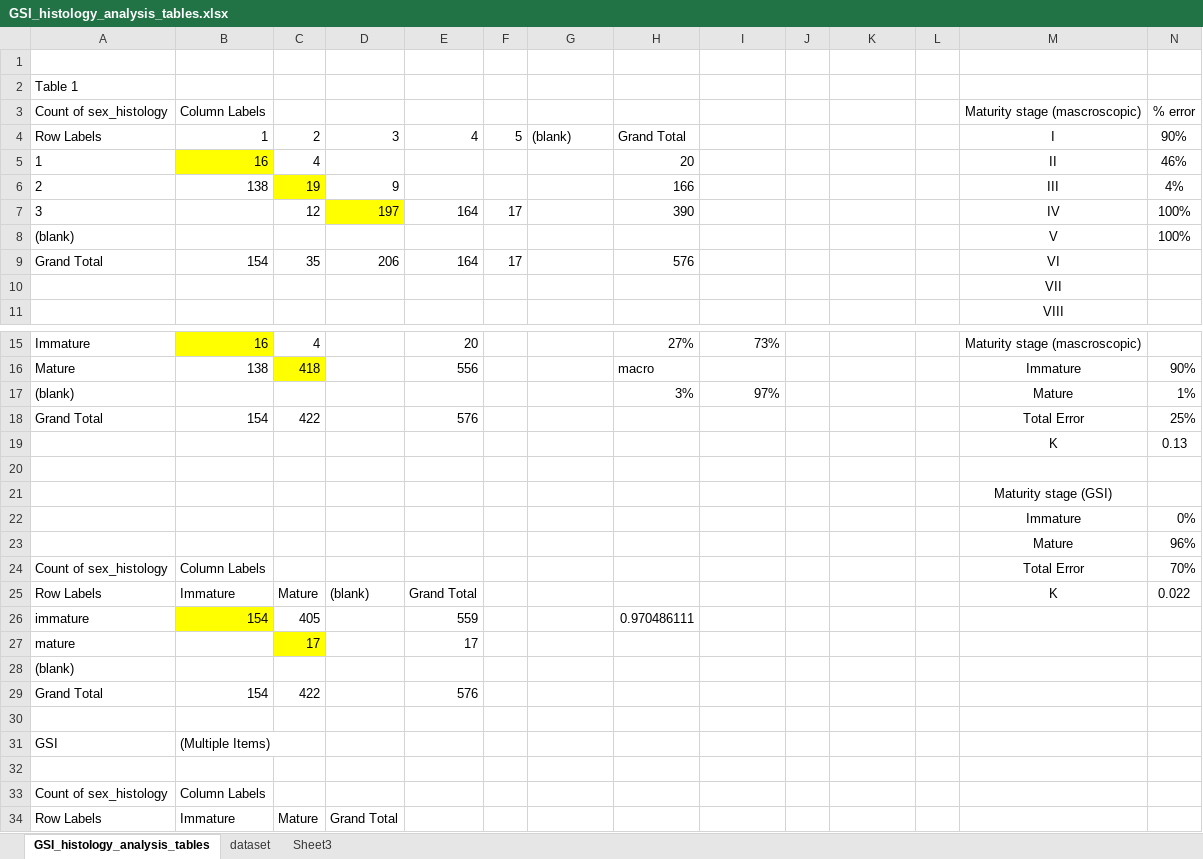
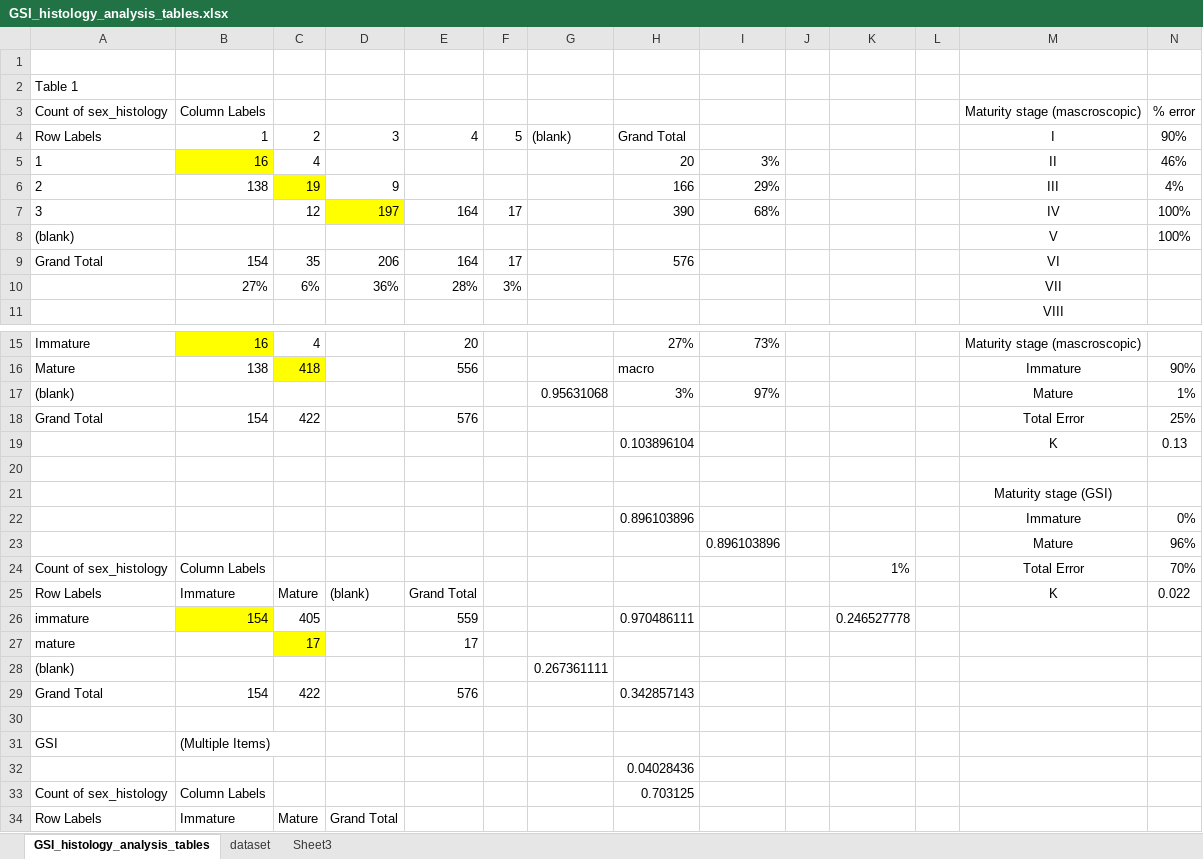
Before and after one commit to commfish/NPRB_maturity_study, an Excel workbook: data/GSI_histology_analysis_tables.xlsx, sheet GSI_histology_analysis_tables, drawn as a sheet; only a part is shown, gaps mark what is left out; values as stored, in another font and other column widths than the file's, no borders; removed rows and columns are numbered as before the commit, all else as after; rows hold the shown columns only; the diff names each change by its address in the sheet, - before the commit and + after, or states it on an @@ line.

```diff
--- a/data/GSI_histology_analysis_tables.xlsx (sheet GSI_histology_analysis_tables)
+++ b/data/GSI_histology_analysis_tables.xlsx (sheet GSI_histology_analysis_tables)
-I5: (empty)
+I5: 3%
-I6: (empty)
+I6: 29%
-I7: (empty)
+I7: 68%
-row 10:  |  |  |  |  |  |  |  |  |  |  |  | VII
+row 10:  | 27% | 6% | 36% | 28% | 3% |  |  |  |  |  |  | VII
-G17: (empty)
+G17: 0.95631068
-H19: (empty)
+H19: 0.103896104
-H22: (empty)
+H22: 0.896103896
-I23: (empty)
+I23: 0.896103896
-K24: (empty)
+K24: 1%
-K26: (empty)
+K26: 0.246527778
-G28: (empty)
+G28: 0.267361111
-H29: (empty)
+H29: 0.342857143
-H32: (empty)
+H32: 0.04028436
-H33: (empty)
+H33: 0.703125
```
Also changed, not shown: 4 other files.
